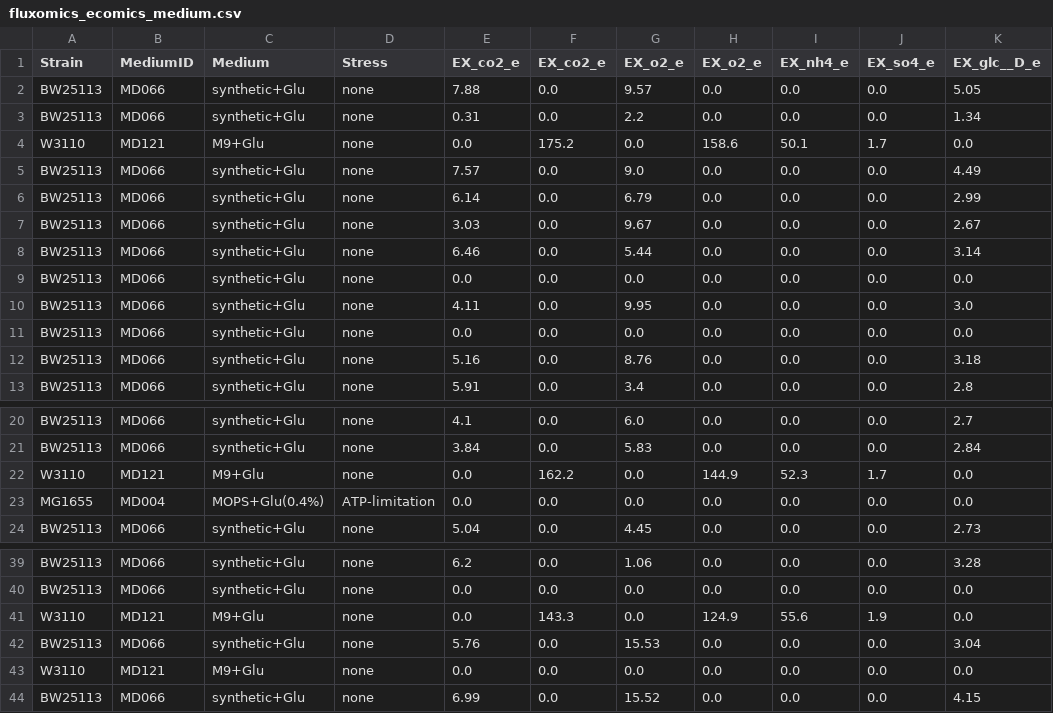
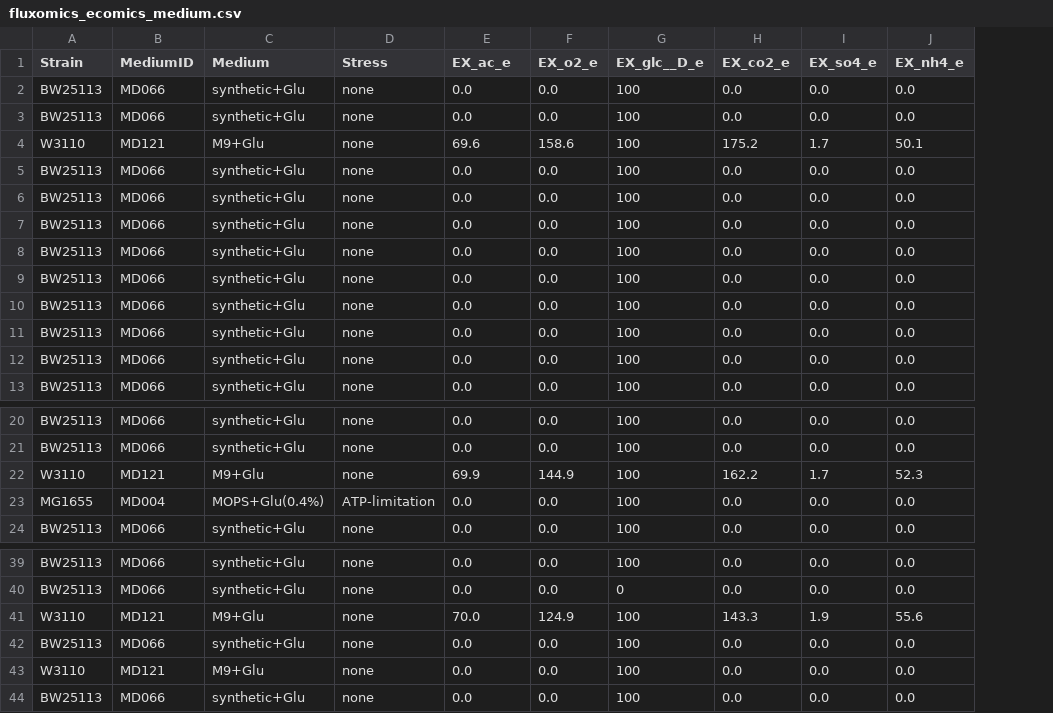
Before and after one commit to lyach/BactoCat, a CSV file: data/processed/ECOMICS/fluxomics_ecomics_medium.csv, drawn as a sheet; only a part is shown, gaps mark what is left out; removed rows and columns are numbered as before the commit, all else as after; the diff names each change by its address in the sheet, - before the commit and + after, or states it on an @@ line.

```diff
--- a/data/processed/ECOMICS/fluxomics_ecomics_medium.csv
+++ b/data/processed/ECOMICS/fluxomics_ecomics_medium.csv
-column E (EX_co2_e), rows 2-13: 7.88 | 0.31 | 0.0 | 7.57 | 6.14 | 3.03 | 6.46 | 0.0 | 4.11 | 0.0 | 5.16 | 5.91; rows 20-24: 4.1 | 3.84 | 0.0 | 0.0 | 5.04; rows 39-44: 6.2 | 0.0 | 0.0 | 5.76 | 0.0 | 6.99
-column G (EX_o2_e), rows 2-13: 9.57 | 2.2 | 0.0 | 9.0 | 6.79 | 9.67 | 5.44 | 0.0 | 9.95 | 0.0 | 8.76 | 3.4; rows 20-24: 6.0 | 5.83 | 0.0 | 0.0 | 4.45; rows 39-44: 1.06 | 0.0 | 0.0 | 15.53 | 0.0 | 15.52
+column G (EX_glc__D_e), rows 2-13: all 100; rows 20-24: all 100; rows 39-44: 100 | 0 | 100 | 100 | 100 | 100
-column K (EX_glc__D_e), rows 2-13: 5.05 | 1.34 | 0.0 | 4.49 | 2.99 | 2.67 | 3.14 | 0.0 | 3.0 | 0.0 | 3.18 | 2.8; rows 20-24: 2.7 | 2.84 | 0.0 | 0.0 | 2.73; rows 39-44: 3.28 | 0.0 | 0.0 | 3.04 | 0.0 | 4.15
+column J (EX_nh4_e), rows 2-13: 0.0 | 0.0 | 50.1 | 0.0 | 0.0 | 0.0 | 0.0 | 0.0 | 0.0 | 0.0 | 0.0 | 0.0; rows 20-24: 0.0 | 0.0 | 52.3 | 0.0 | 0.0; rows 39-44: 0.0 | 0.0 | 55.6 | 0.0 | 0.0 | 0.0
-E1: EX_co2_e
+E1: EX_ac_e
-H1: EX_nh4_e
+H1: EX_co2_e
-E4 (EX_ac_e): 175.2
+E4 (EX_ac_e): 69.6
-H4 (EX_co2_e): 50.1
+H4 (EX_co2_e): 175.2
-E22 (EX_ac_e): 162.2
+E22 (EX_ac_e): 69.9
-H22 (EX_co2_e): 52.3
+H22 (EX_co2_e): 162.2
-E41 (EX_ac_e): 143.3
+E41 (EX_ac_e): 70.0
-H41 (EX_co2_e): 55.6
+H41 (EX_co2_e): 143.3
```
Also changed, not shown: data/processed/ECOMICS/eco_out_misses_curated.csv, data/processed/ECOMICS/fluxomics_W3110_MD121_M9+Glu_none.csv, 12 other files.
